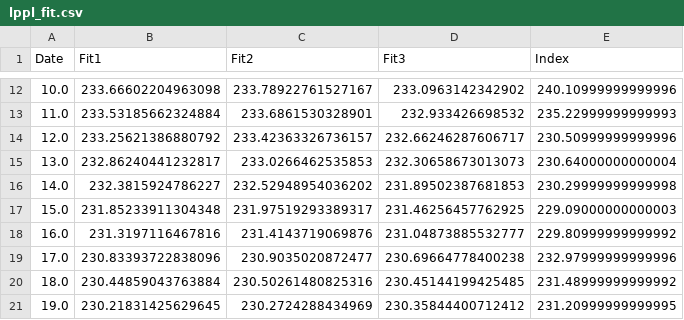
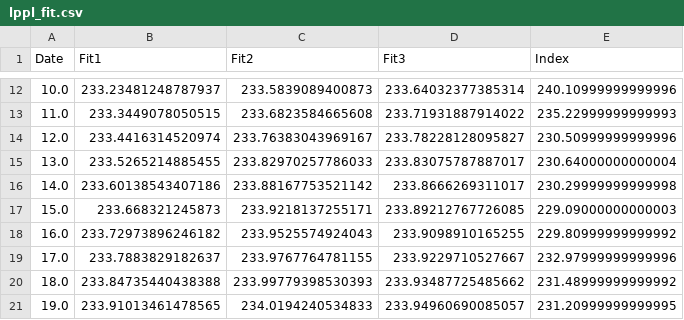
Before and after one commit to mbaddar/BTCWavelet, a CSV file: Data/lppl_fit.csv, drawn as a sheet; only a part is shown, gaps mark what is left out; the diff covers the shown part only.

```diff
--- a/Data/lppl_fit.csv
+++ b/Data/lppl_fit.csv
@@ -12,10 +12,10 @@ Date,Fit1,Fit2,Fit3,Index
-10.0,233.66602204963098,233.78922761527167,233.0963142342902,240.10999999999996
-11.0,233.53185662324884,233.6861530328901,232.933426698532,235.22999999999993
-12.0,233.25621386880792,233.42363326736157,232.66246287606717,230.50999999999996
-13.0,232.86240441232817,233.0266462535853,232.30658673013073,230.64000000000004
-14.0,232.3815924786227,232.52948954036202,231.89502387681853,230.29999999999998
-15.0,231.85233911304348,231.97519293389317,231.46256457762925,229.09000000000003
-16.0,231.3197116467816,231.4143719069876,231.04873885532777,229.80999999999992
-17.0,230.83393722838096,230.9035020872477,230.69664778400238,232.97999999999996
-18.0,230.44859043763884,230.50261480825316,230.45144199425485,231.48999999999992
-19.0,230.21831425629645,230.2724288434969,230.35844400712412,231.20999999999995
+10.0,233.23481248787937,233.5839089400873,233.64032377385314,240.10999999999996
+11.0,233.3449078050515,233.6823584665608,233.71931887914022,235.22999999999993
+12.0,233.4416314520974,233.76383043969167,233.78228128095827,230.50999999999996
+13.0,233.5265214885455,233.82970257786033,233.83075787887017,230.64000000000004
+14.0,233.60138543407186,233.88167753521142,233.8666269311017,230.29999999999998
+15.0,233.668321245873,233.9218137255171,233.89212767726085,229.09000000000003
+16.0,233.72973896246182,233.9525574924043,233.9098910165255,229.80999999999992
+17.0,233.7883829182637,233.9767764781155,233.9229710527667,232.97999999999996
+18.0,233.84735440438388,233.99779398530393,233.93487725485662,231.48999999999992
+19.0,233.91013461478565,234.0194240534833,233.94960690085057,231.20999999999995
```
Also changed, not shown: 132 edited cells elsewhere in this file, 3 other files.
